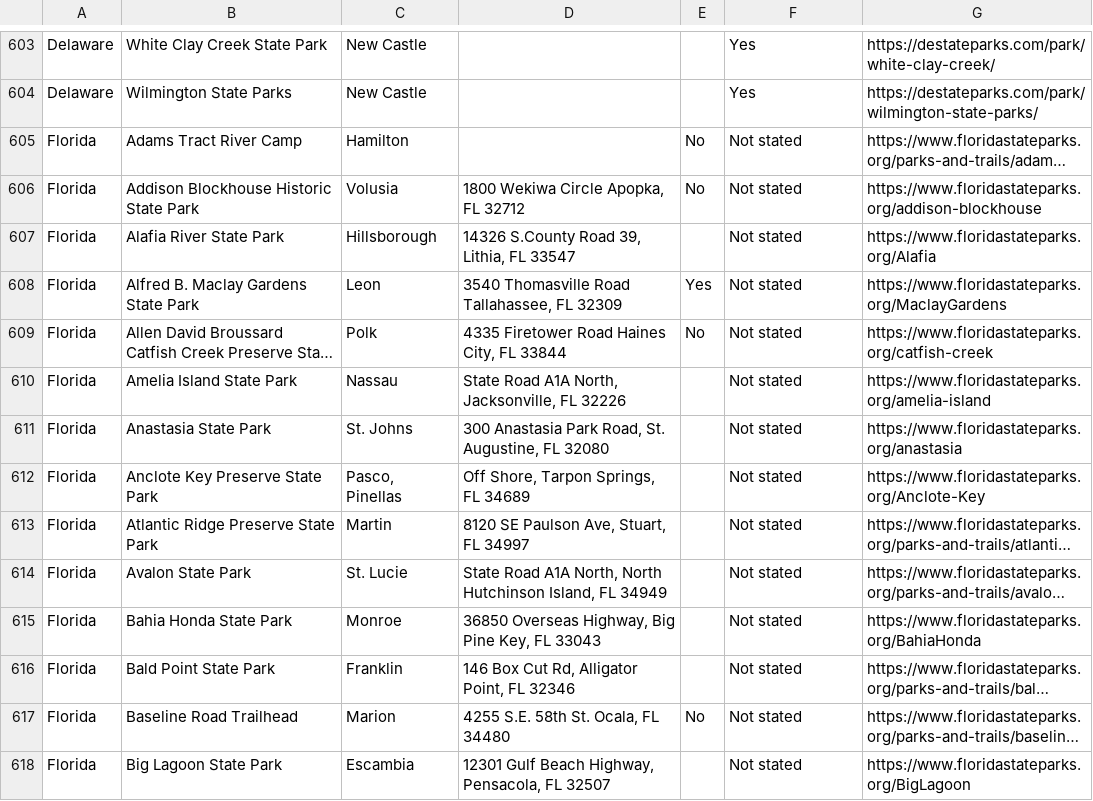
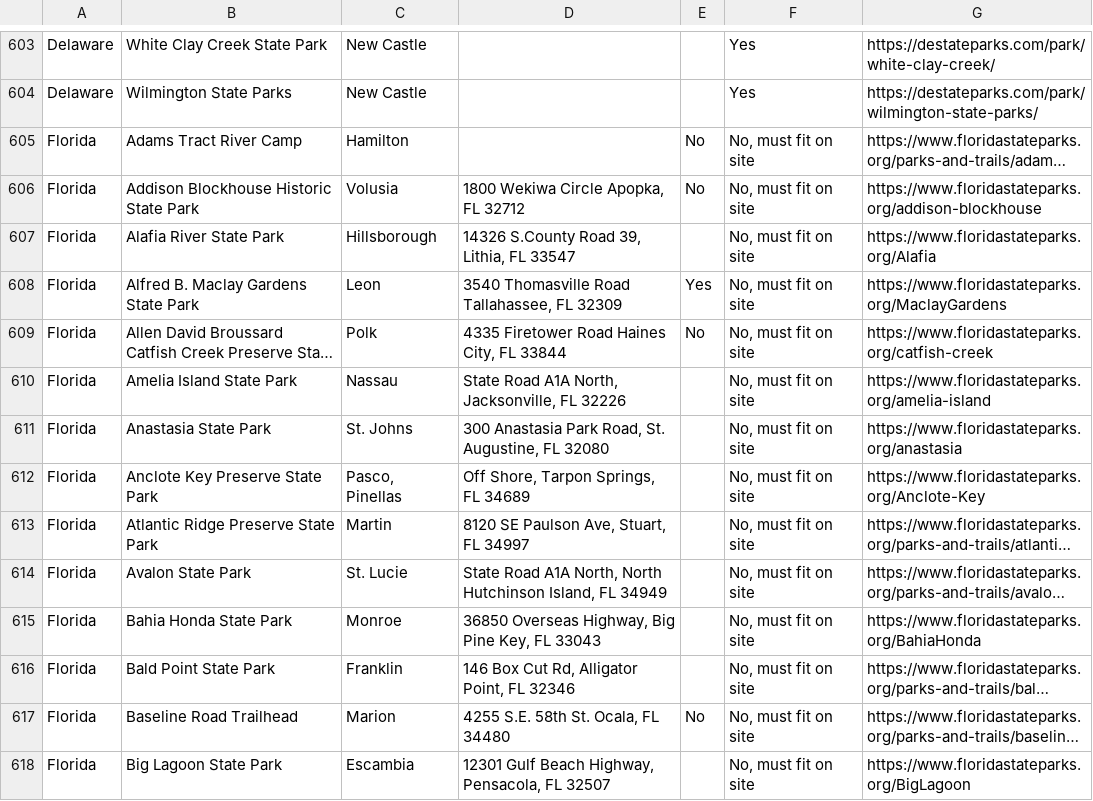
Before and after one commit to Tim-Army/State-Parks, a CSV file: parks.csv, drawn as a sheet; only a part is shown, gaps mark what is left out; long unchanged cells end in …; the diff covers the shown part only; the diff names each change by its address in the sheet, - before the commit and + after, or states it on an @@ line.

```diff
--- a/parks.csv
+++ b/parks.csv
-F605:F618: Not stated
+F605:F618: No, must fit on site
```
Also changed, not shown: 169 edited cells elsewhere in this file, rv-policies.csv, rv/tow-parking.csv, 1 other file.
